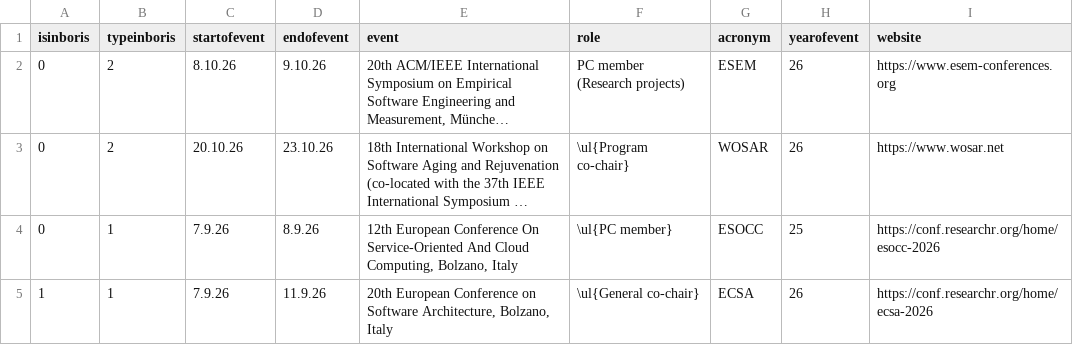
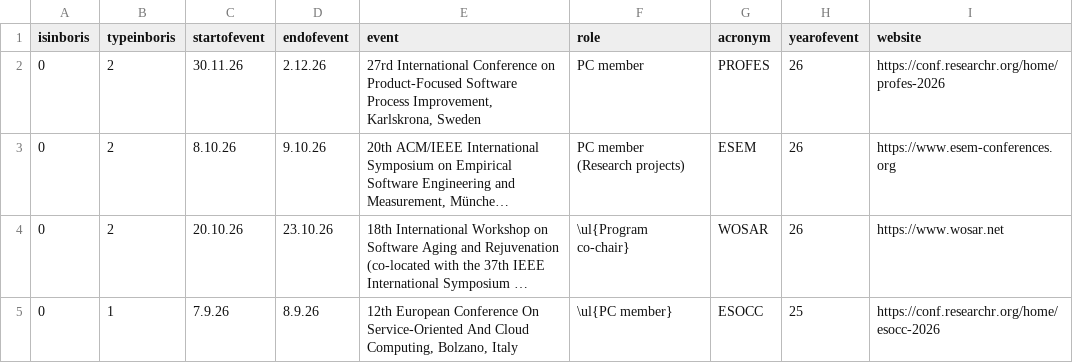
Before and after one commit to ajanes/ajanes.github.io, a CSV file: data/06-3-organization_events.csv, drawn as a sheet; only a part is shown; the shorter side is filled out with more unchanged rows; long unchanged cells end in …; the diff names each change by its address in the sheet, - before the commit and + after, or states it on an @@ line.

```diff
--- a/data/06-3-organization_events.csv
+++ b/data/06-3-organization_events.csv
+row 2: 0 | 2 | 30.11.26 | 2.12.26 | 27rd International Conference on Product-Focused Software Process Improvement, Karlskrona, Sweden | PC member | PROFES | 26 | https://conf.researchr.org/home/profes-2026
```
Also changed, not shown: data/05-1-teaching_experience.csv, data/09-1-publications_book_edited.csv, 2 other files.
